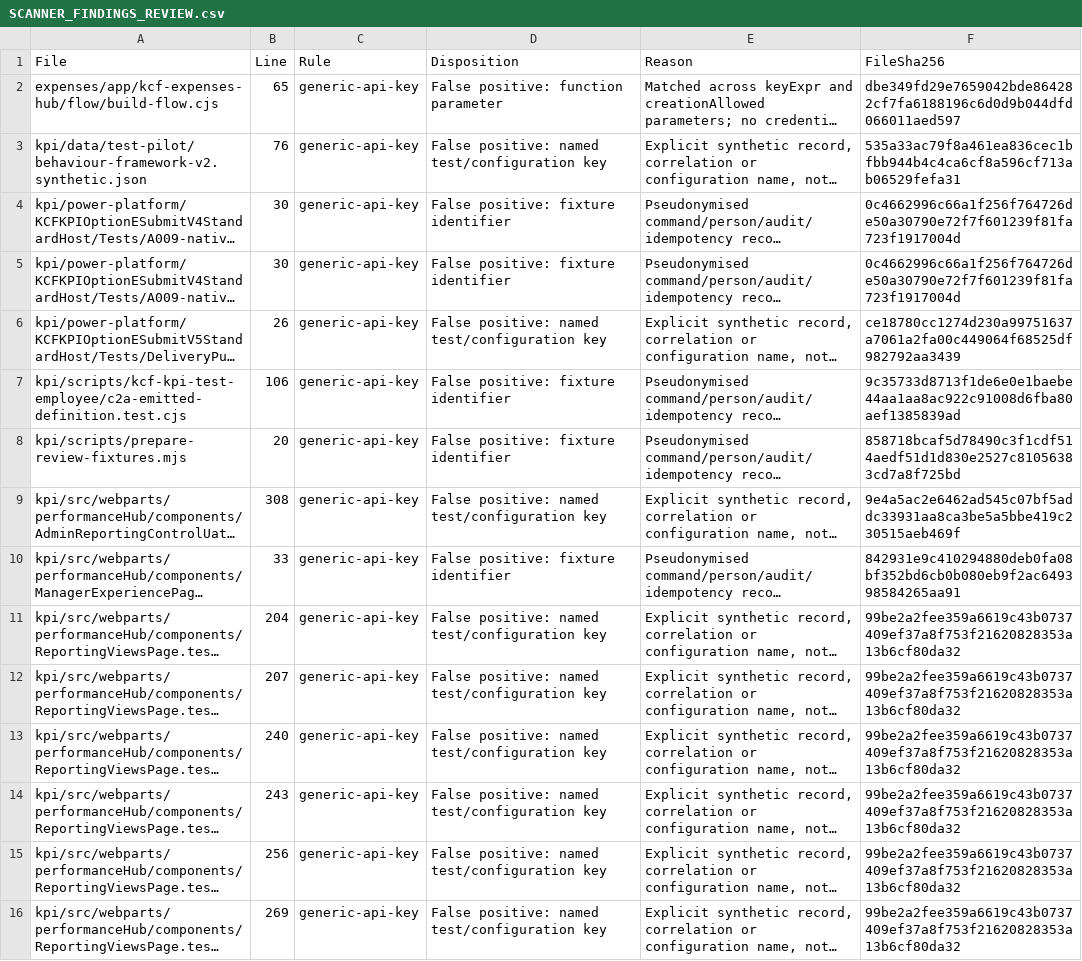
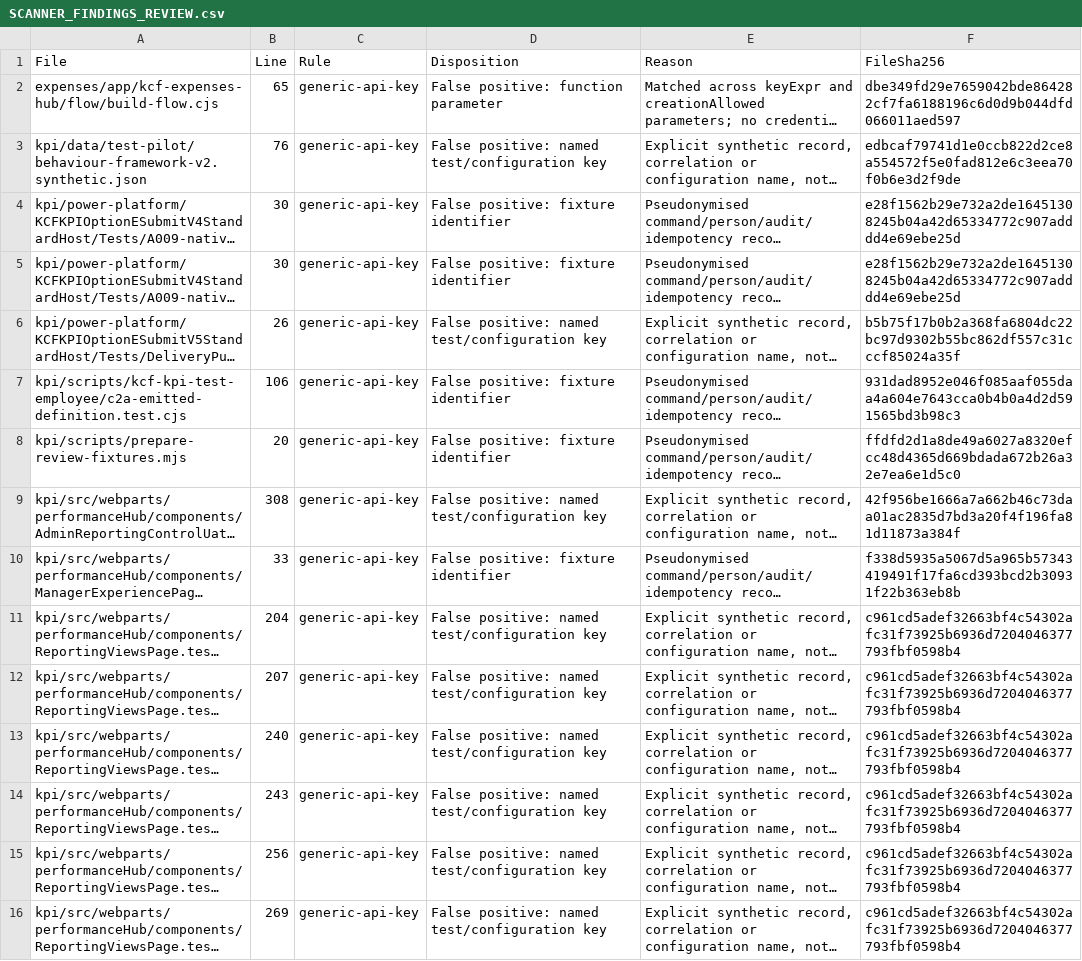
Before and after one commit to peteshop01-boop/m365-apps-developer-review, a CSV file: review/SCANNER_FINDINGS_REVIEW.csv, drawn as a sheet; only a part is shown; long unchanged cells end in …; the diff covers the shown part only; the diff names each change by its address in the sheet, - before the commit and + after, or states it on an @@ line.

```diff
--- a/review/SCANNER_FINDINGS_REVIEW.csv
+++ b/review/SCANNER_FINDINGS_REVIEW.csv
-F3 (FileSha256): 535a33ac79f8a461ea836cec1bfbb944b4c4ca6cf8a596cf713ab06529fefa31
+F3 (FileSha256): edbcaf79741d1e0ccb822d2ce8a554572f5e0fad812e6c3eea70f0b6e3d2f9de
-F4:F5 (FileSha256): 0c4662996c66a1f256f764726de50a30790e72f7f601239f81fa723f1917004d
+F4:F5 (FileSha256): e28f1562b29e732a2de16451308245b04a42d65334772c907adddd4e69ebe25d
-F6 (FileSha256): ce18780cc1274d230a99751637a7061a2fa00c449064f68525df982792aa3439
+F6 (FileSha256): b5b75f17b0b2a368fa6804dc22bc97d9302b55bc862df557c31cccf85024a35f
-F7 (FileSha256): 9c35733d8713f1de6e0e1baebe44aa1aa8ac922c91008d6fba80aef1385839ad
+F7 (FileSha256): 931dad8952e046f085aaf055daa4a604e7643cca0b4b0a4d2d591565bd3b98c3
-F8 (FileSha256): 858718bcaf5d78490c3f1cdf514aedf51d1d830e2527c81056383cd7a8f725bd
+F8 (FileSha256): ffdfd2d1a8de49a6027a8320efcc48d4365d669bdada672b26a32e7ea6e1d5c0
-F9 (FileSha256): 9e4a5ac2e6462ad545c07bf5addc33931aa8ca3be5a5bbe419c230515aeb469f
+F9 (FileSha256): 42f956be1666a7a662b46c73daa01ac2835d7bd3a20f4f196fa81d11873a384f
-F10 (FileSha256): 842931e9c410294880deb0fa08bf352bd6cb0b080eb9f2ac649398584265aa91
+F10 (FileSha256): f338d5935a5067d5a965b57343419491f17fa6cd393bcd2b30931f22b363eb8b
-F11:F16 (FileSha256): 99be2a2fee359a6619c43b0737409ef37a8f753f21620828353a13b6cf80da32
+F11:F16 (FileSha256): c961cd5adef32663bf4c54302afc31f73925b6936d7204046377793fbf0598b4
```
Also changed, not shown: 60 edited cells elsewhere in this file, review/FILE_MANIFEST.csv, 2 other files.
